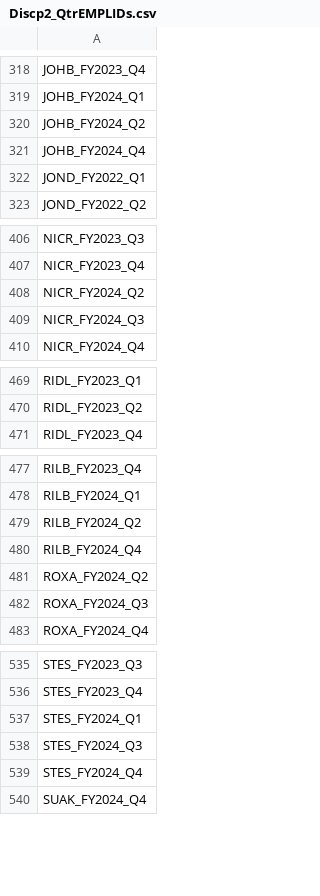
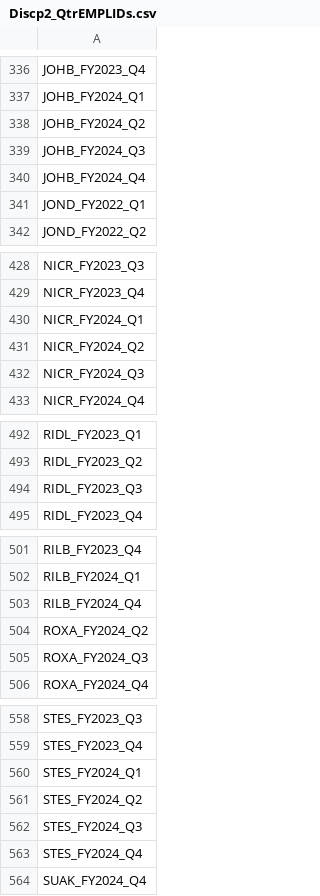
Before and after one commit to SWTaxHub/BigBoats, a CSV file: Super Calculation/Python_Code/Discp2_QtrEMPLIDs.csv, drawn as a sheet; only a part is shown, gaps mark what is left out; the diff covers the shown part only.

```diff
--- a/Super Calculation/Python_Code/Discp2_QtrEMPLIDs.csv
+++ b/Super Calculation/Python_Code/Discp2_QtrEMPLIDs.csv
@@ -320,2 +338,3 @@ JOHB_FY2024_Q1
 JOHB_FY2024_Q2
+JOHB_FY2024_Q3
 JOHB_FY2024_Q4
@@ -407,2 +429,3 @@ NICR_FY2023_Q3
 NICR_FY2023_Q4
+NICR_FY2024_Q1
 NICR_FY2024_Q2
@@ -470,2 +493,3 @@ RIDL_FY2023_Q1
 RIDL_FY2023_Q2
+RIDL_FY2023_Q3
 RIDL_FY2023_Q4
@@ -478,3 +502,2 @@ RILB_FY2023_Q4
 RILB_FY2024_Q1
-RILB_FY2024_Q2
 RILB_FY2024_Q4
@@ -537,2 +560,3 @@ STES_FY2023_Q4
 STES_FY2024_Q1
+STES_FY2024_Q2
 STES_FY2024_Q3
```
Also changed, not shown: 25 added rows elsewhere in this file, Super Calculation/Python_Code/Discp1_unique_QtrEMPLID.csv, Super Calculation/Python_Code/Discp2_Grouped_Paycode_Entries.csv, 15 other files.
